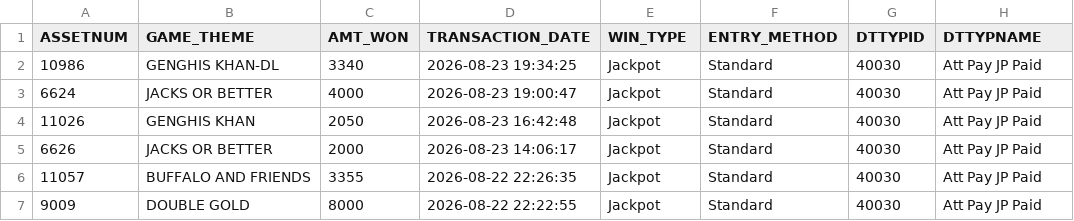
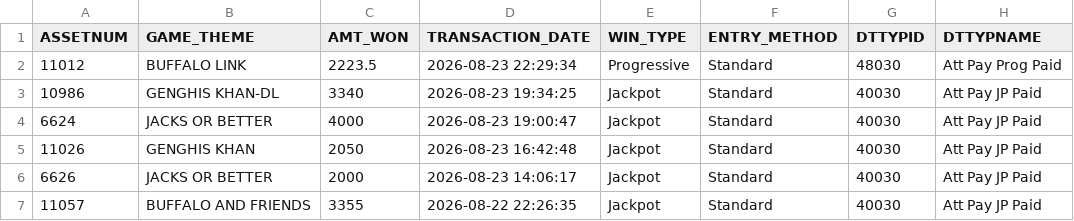
Before and after one commit to Winnercircle1/jackpot-board, a CSV file: data.csv, drawn as a sheet; only a part is shown; the shorter side is filled out with more unchanged rows; the diff names each change by its address in the sheet, - before the commit and + after, or states it on an @@ line.

Commit message:
Update jackpot data 2026-08-24T03:52:06.867Z

```diff
--- a/data.csv
+++ b/data.csv
+row 2: 11012 | BUFFALO LINK | 2223.5 | 2026-08-23 22:29:34 | Progressive | Standard | 48030 | Att Pay Prog Paid
```
